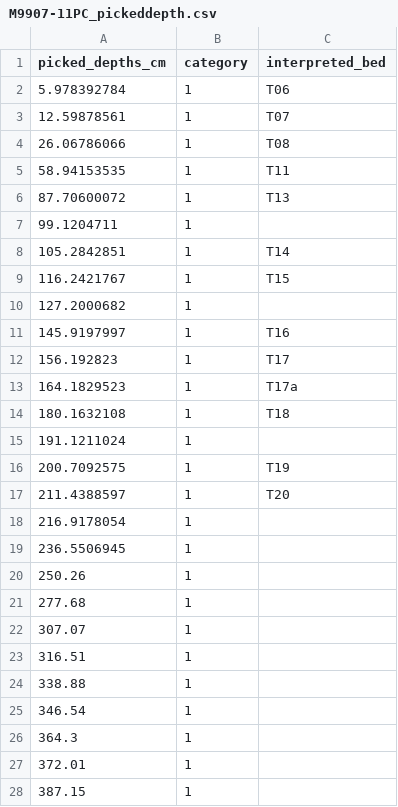
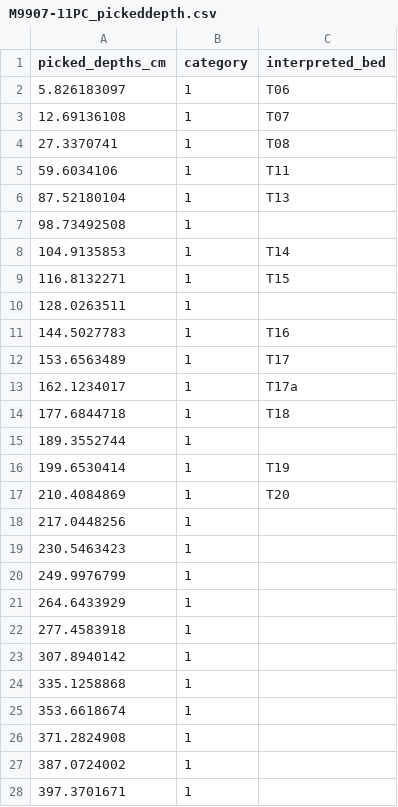
Before and after one commit to GeoLarryLai/pyCoreRelator, a CSV file: example_data/picked_datum/M9907-11PC_pickeddepth.csv, drawn as a sheet; only a part is shown; the diff covers the shown part only.

```diff
--- a/example_data/picked_datum/M9907-11PC_pickeddepth.csv
+++ b/example_data/picked_datum/M9907-11PC_pickeddepth.csv
@@ -1,28 +1,28 @@
 picked_depths_cm,category,interpreted_bed
-5.978392784,1,T06
-12.59878561,1,T07
-26.06786066,1,T08
-58.94153535,1,T11
-87.70600072,1,T13
-99.1204711,1,
-105.2842851,1,T14
-116.2421767,1,T15
-127.2000682,1,
-145.9197997,1,T16
-156.192823,1,T17
-164.1829523,1,T17a
-180.1632108,1,T18
-191.1211024,1,
-200.7092575,1,T19
-211.4388597,1,T20
-216.9178054,1,
-236.5506945,1,
-250.26,1,
-277.68,1,
-307.07,1,
-316.51,1,
-338.88,1,
-346.54,1,
-364.3,1,
-372.01,1,
-387.15,1,
+5.826183097,1,T06
+12.69136108,1,T07
+27.3370741,1,T08
+59.6034106,1,T11
+87.52180104,1,T13
+98.73492508,1,
+104.9135853,1,T14
+116.8132271,1,T15
+128.0263511,1,
+144.5027783,1,T16
+153.6563489,1,T17
+162.1234017,1,T17a
+177.6844718,1,T18
+189.3552744,1,
+199.6530414,1,T19
+210.4084869,1,T20
+217.0448256,1,
+230.5463423,1,
+249.9976799,1,
+264.6433929,1,
+277.4583918,1,
+307.8940142,1,
+335.1258868,1,
+353.6618674,1,
+371.2824908,1,
+387.0724002,1,
+397.3701671,1,
```
Also changed, not shown: 1 removed row and 36 edited cells elsewhere in this file, example_data/processed_data/M9907-11PC/M9907-11PC_RGB_MLfilled.csv, example_data/processed_data/M9907-25PC/M9907-25PC_CT_MLfilled.csv, 29 other files.
